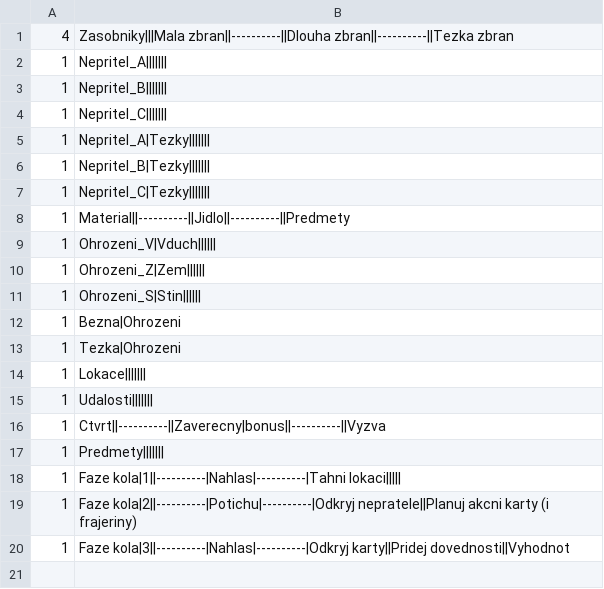
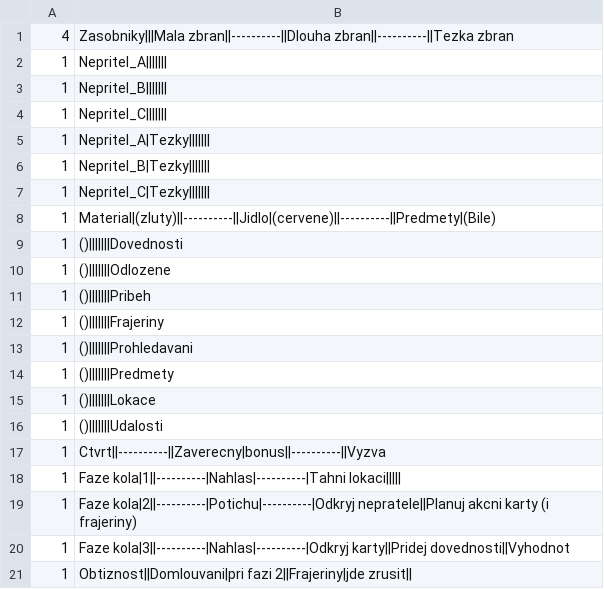
Before and after one commit to gdarai/cardgames, a CSV file: zombies_2/cards/csv_popisky.csv, drawn as a sheet.

```diff
--- a/zombies_2/cards/csv_popisky.csv
+++ b/zombies_2/cards/csv_popisky.csv
@@ -7,12 +7,12 @@
 1,Nepritel_C|Tezky|||||||
-1,Material||----------||Jidlo||----------||Predmety
-1,Ohrozeni_V|Vduch||||||
-1,Ohrozeni_Z|Zem||||||
-1,Ohrozeni_S|Stin||||||
-1,Bezna|Ohrozeni
-1,Tezka|Ohrozeni
-1,Lokace|||||||
-1,Udalosti|||||||
+1,Material|(zluty)||----------||Jidlo|(cervene)||----------||Predmety|(Bile)
+1,()|||||||Dovednosti
+1,()|||||||Odlozene
+1,()|||||||Pribeh
+1,()|||||||Frajeriny
+1,()|||||||Prohledavani
+1,()|||||||Predmety
+1,()|||||||Lokace
+1,()|||||||Udalosti
 1,Ctvrt||----------||Zaverecny|bonus||----------||Vyzva
-1,Predmety|||||||
 1,Faze kola|1||----------|Nahlas|----------|Tahni lokaci|||||
@@ -20 +20,2 @@
 1,Faze kola|3||----------|Nahlas|----------|Odkryj karty||Pridej dovednosti||Vyhodnot
+1,Obtiznost||Domlouvani|pri fazi 2||Frajeriny|jde zrusit||
```
Also changed, not shown: zombies_2/cards/csv_dovednosti.csv, zombies_2/cards/csv_hracovyKarty.csv, 25 other files.
